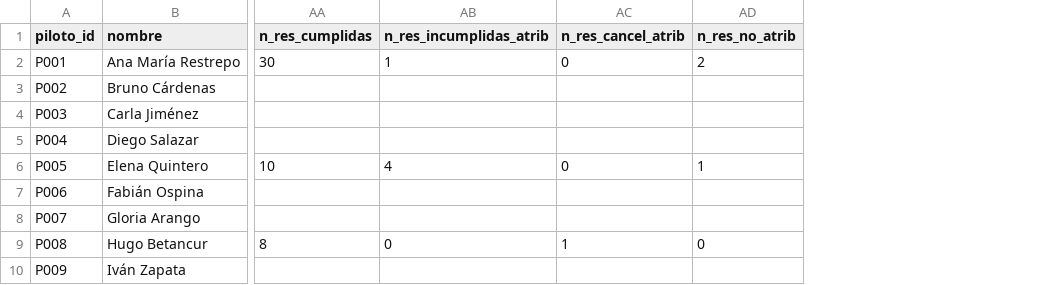
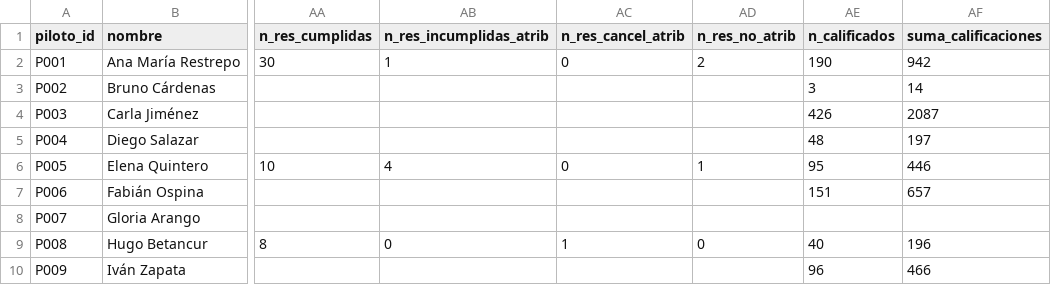
Before and after one commit to DuvanP11/Gamification_SU, a CSV file: data/pilotos.csv, drawn as a sheet; only a part is shown, gaps mark what is left out; the diff names each change by its address in the sheet, - before the commit and + after, or states it on an @@ line.

```diff
--- a/data/pilotos.csv
+++ b/data/pilotos.csv
+column AE (n_calificados), rows 2-10: 190 | 3 | 426 | 48 | 95 | 151 |  | 40 | 96
+column AF (suma_calificaciones), rows 2-10: 942 | 14 | 2087 | 197 | 446 | 657 |  | 196 | 466
```
Also changed, not shown: 13 other files.
